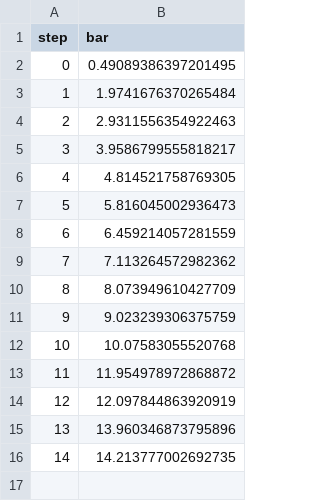
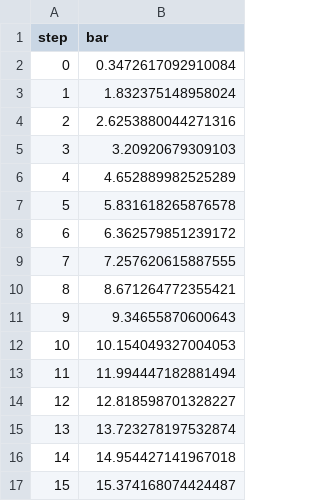
Before and after one commit to mnrozhkov/test-dvclive-studio-1, a TSV file: dvclive/plots/metrics/bar.tsv, drawn as a sheet.

```diff
--- a/dvclive/plots/metrics/bar.tsv
+++ b/dvclive/plots/metrics/bar.tsv
@@ -1,16 +1,17 @@
 step	bar
-0	0.49089386397201495
-1	1.9741676370265484
-2	2.9311556354922463
-3	3.9586799555818217
-4	4.814521758769305
-5	5.816045002936473
-6	6.459214057281559
-7	7.113264572982362
-8	8.073949610427709
-9	9.023239306375759
-10	10.07583055520768
-11	11.954978972868872
-12	12.097844863920919
-13	13.960346873795896
-14	14.213777002692735
+0	0.3472617092910084
+1	1.832375148958024
+2	2.6253880044271316
+3	3.20920679309103
+4	4.652889982525289
+5	5.831618265876578
+6	6.362579851239172
+7	7.257620615887555
+8	8.671264772355421
+9	9.34655870600643
+10	10.154049327004053
+11	11.994447182881494
+12	12.818598701328227
+13	13.723278197532874
+14	14.954427141967018
+15	15.374168074424487
```
Also changed, not shown: dvclive/plots/metrics/foo.tsv, 2 other files.
